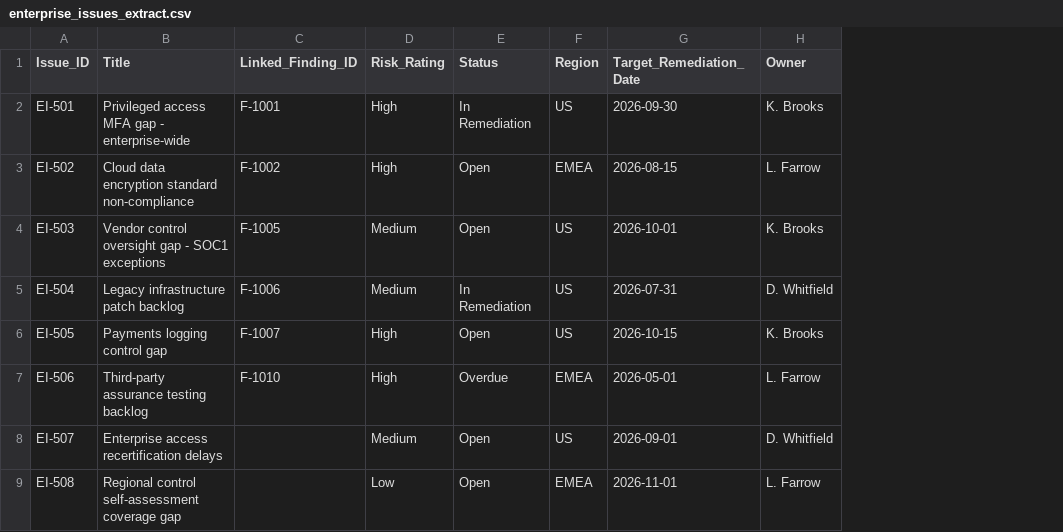
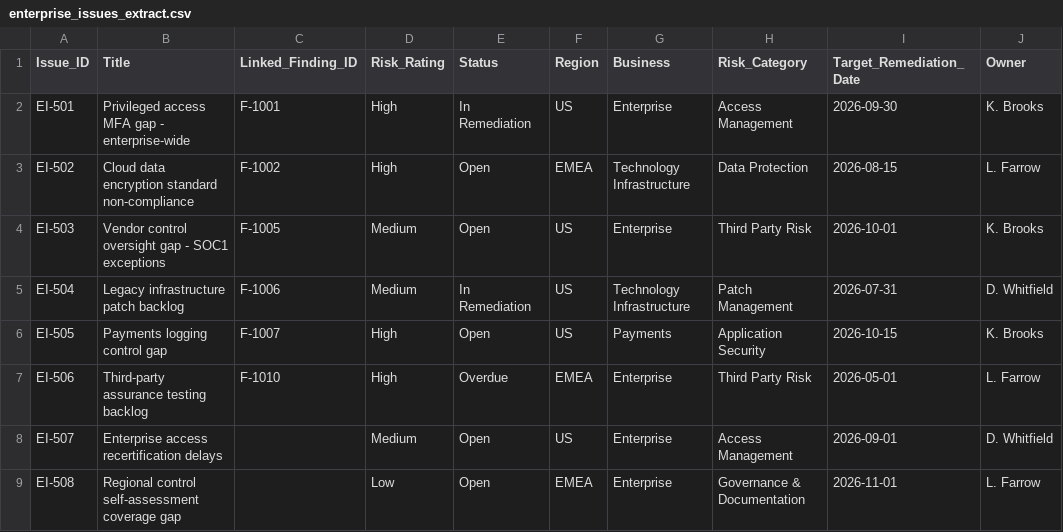
Before and after one commit to andromeder/work-automation, a CSV file: services/it-risk-issues-management/processes/aggregated-issues-reporting/data/enterprise_issues_extract.csv, drawn as a sheet; the diff names each change by its address in the sheet, - before the commit and + after, or states it on an @@ line.

```diff
--- a/services/it-risk-issues-management/processes/aggregated-issues-reporting/data/enterprise_issues_extract.csv
+++ b/services/it-risk-issues-management/processes/aggregated-issues-reporting/data/enterprise_issues_extract.csv
+column G (Business), rows 2-9: Enterprise | Technology Infrastructure | Enterprise | Technology Infrastructure | Payments | Enterprise | Enterprise | Enterprise
+column H (Risk_Category), rows 2-9: Access Management | Data Protection | Third Party Risk | Patch Management | Application Security | Third Party Risk | Access Management | Governance & Documentation
```
Also changed, not shown: services/it-risk-issues-management/processes/aggregated-issues-reporting/data/findings_extract.csv, services/it-risk-issues-management/processes/aggregated-issues-reporting/data/internal_audit_extract.csv, 4 other files.
